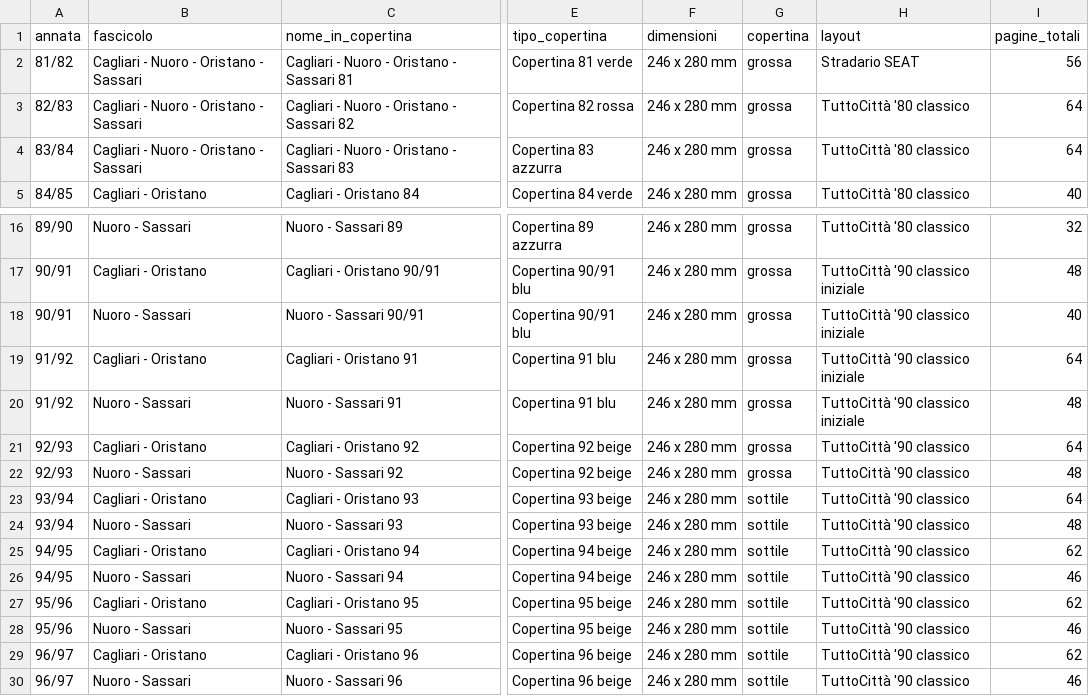
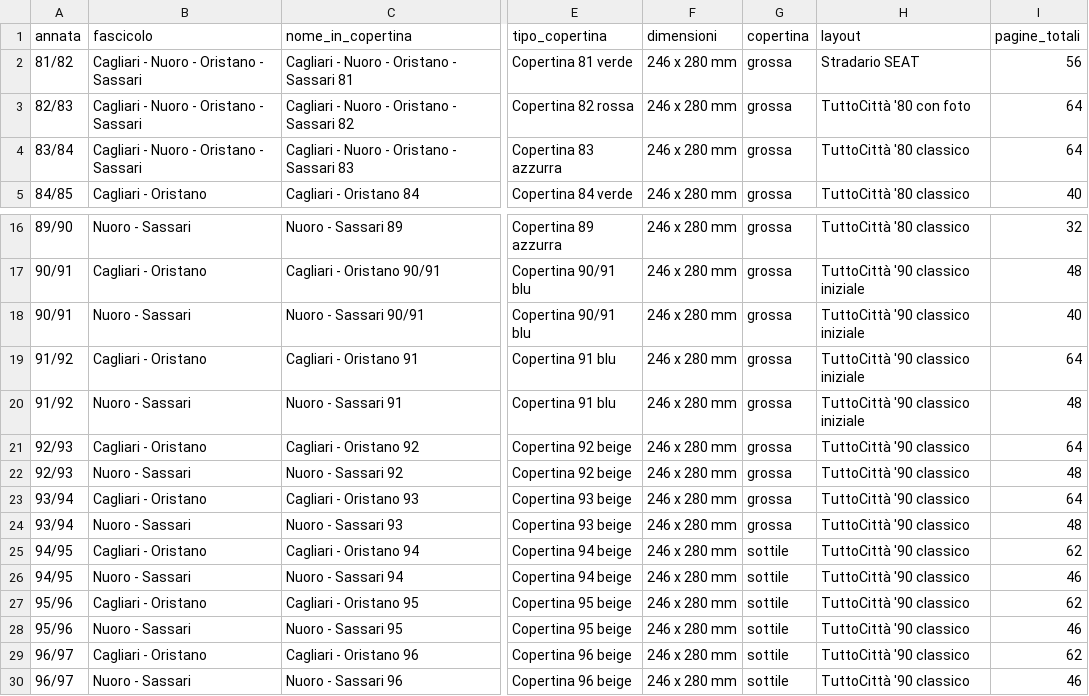
Before and after one commit to RoMu84/TuttoCitta, a CSV file: dati/sardegna-raccolta_fascicoli.csv, drawn as a sheet; only a part is shown, gaps mark what is left out; the diff names each change by its address in the sheet, - before the commit and + after, or states it on an @@ line.

```diff
--- a/dati/sardegna-raccolta_fascicoli.csv
+++ b/dati/sardegna-raccolta_fascicoli.csv
-H3 (layout): TuttoCittà '80 classico
+H3 (layout): TuttoCittà '80 con foto
-G23:G24 (copertina): sottile
+G23:G24 (copertina): grossa
```
Also changed, not shown: 3 other files.
